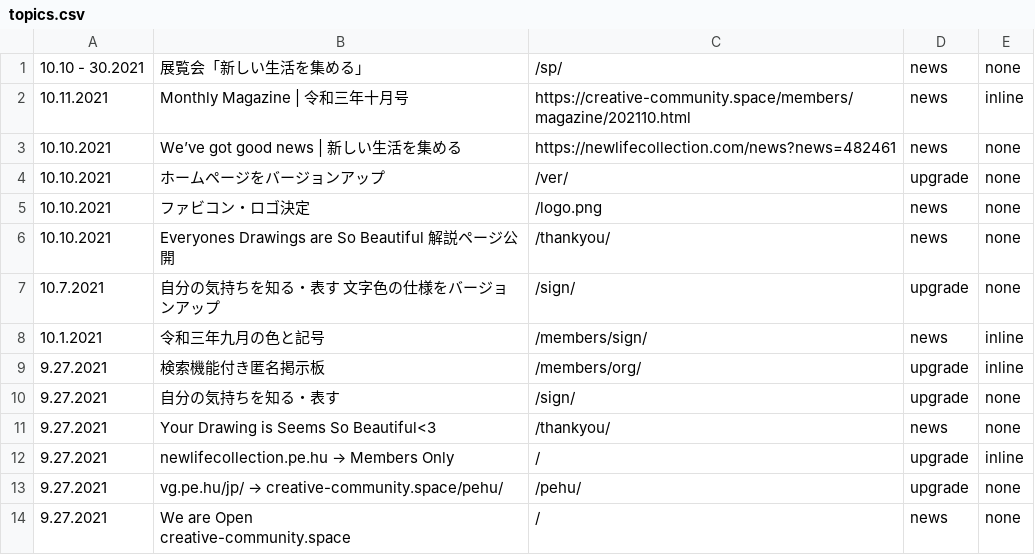
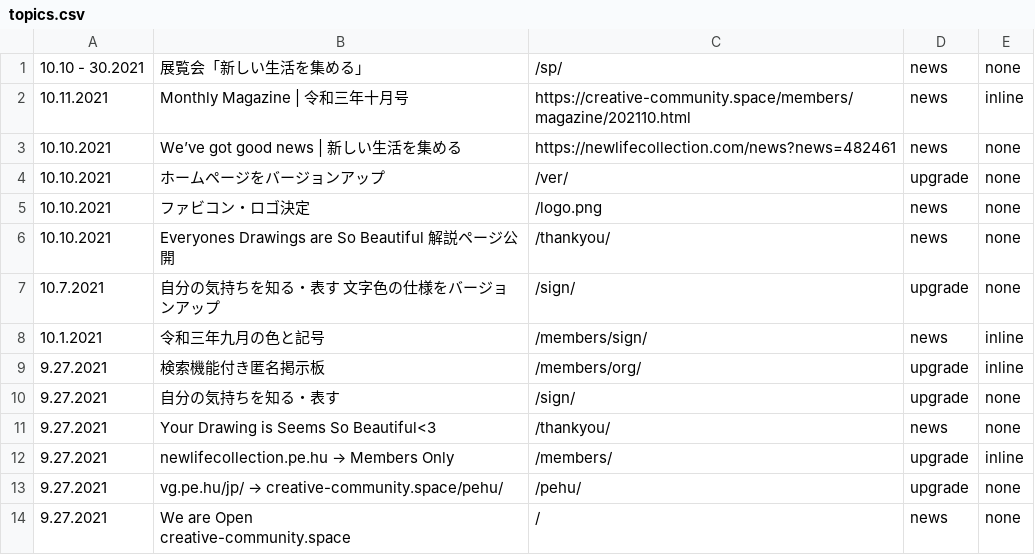
Before and after one commit to creative-community-pehu/index, a CSV file: ver/topics.csv, drawn as a sheet.

Commit message:
Update topics.csv

```diff
--- a/ver/topics.csv
+++ b/ver/topics.csv
@@ -11,3 +11,3 @@
 9.27.2021 ,"Your Drawing is Seems So Beautiful<3","/thankyou/",news,none
-9.27.2021 ,"newlifecollection.pe.hu → Members Only" ,"/",upgrade,inline
+9.27.2021 ,"newlifecollection.pe.hu → Members Only" ,"/members/",upgrade,inline
 9.27.2021 ,"vg.pe.hu/jp/ → creative-community.space/pehu/" ,"/pehu/",upgrade,none
```
